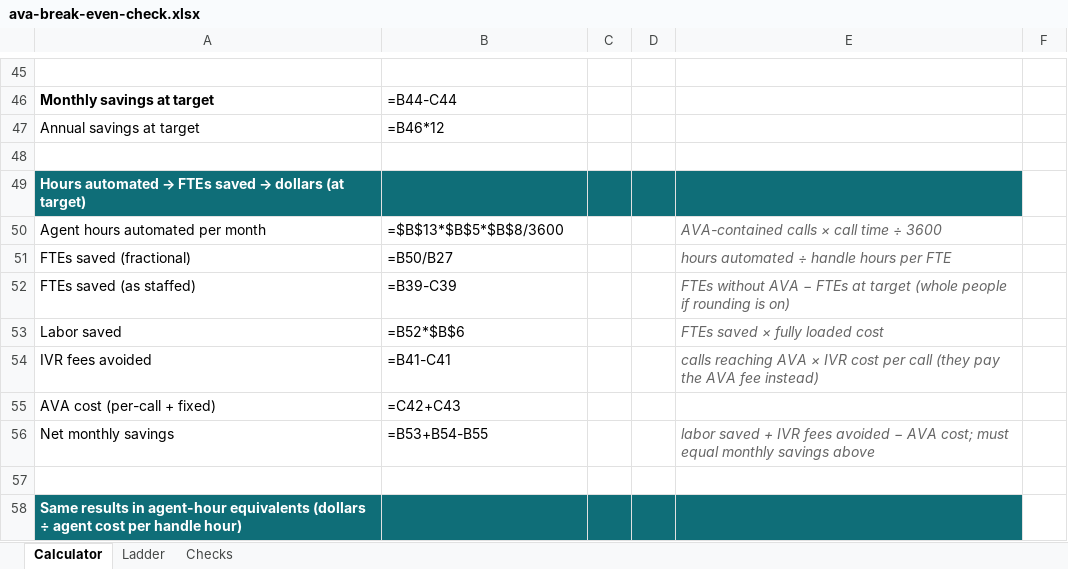
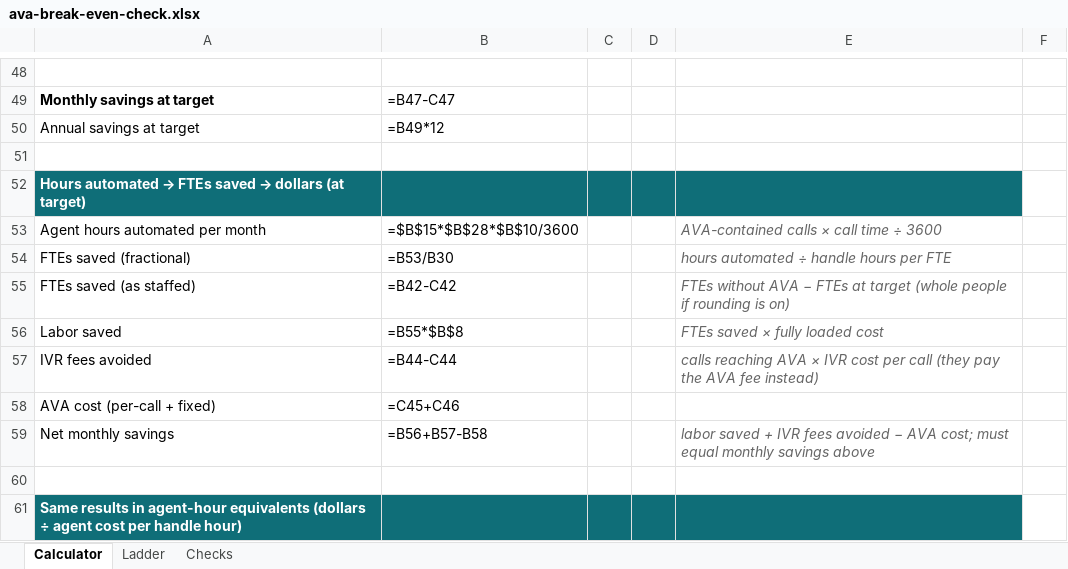
Before and after one commit to jchadcole/AVA-Break-Even-Calculator, an Excel workbook: ava-break-even-check.xlsx, sheet Calculator, drawn as a sheet; only a part is shown, gaps mark what is left out; values as stored, in another font and other column widths than the file's, no borders; formulas without a stored value are shown as written; addresses are those after the commit; the diff covers the shown part only; the diff names each change by its address in the sheet, - before the commit and + after, or states it on an @@ line.

```diff
--- a/ava-break-even-check.xlsx (sheet Calculator)
+++ b/ava-break-even-check.xlsx (sheet Calculator)
-B49: =B44-C44
+B49: =B47-C47
-B50: =B46*12
+B50: =B49*12
-B53: =$B$13*$B$5*$B$8/3600
+B53: =$B$15*$B$28*$B$10/3600
-B54: =B50/B27
+B54: =B53/B30
-B55: =B39-C39
+B55: =B42-C42
-B56: =B52*$B$6
+B56: =B55*$B$8
-B57: =B41-C41
+B57: =B44-C44
-B58: =C42+C43
+B58: =C45+C46
-B59: =B53+B54-B55
+B59: =B56+B57-B58
```
Also changed, not shown: 3 added rows and 131 edited cells elsewhere in this sheet, sheet Ladder, sheet Checks, 3 other files.
